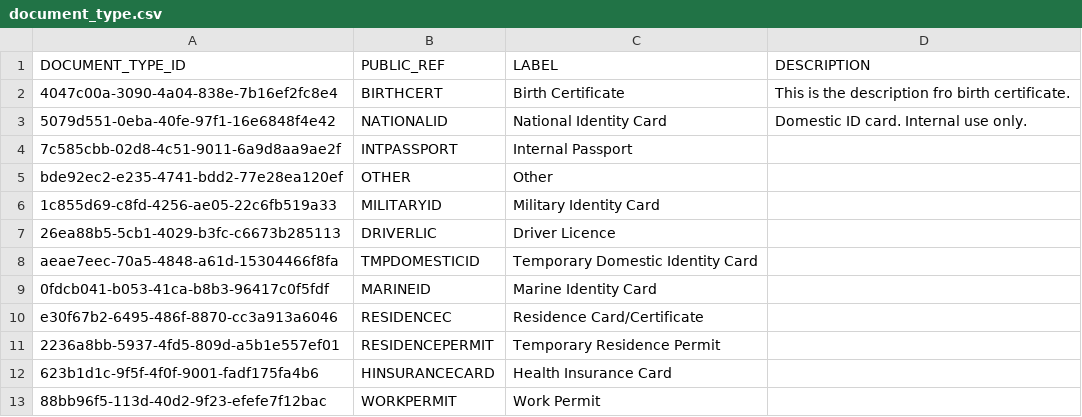
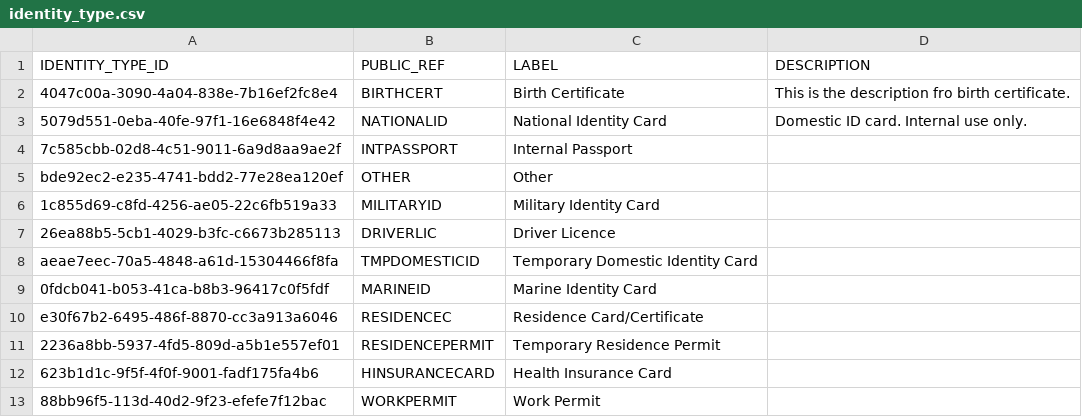
Before and after one commit to olegood/vms-app, a CSV file: src/main/resources/db/changelog/include/v1.0/data/identity_type.csv (was src/main/resources/db/changelog/include/v1.0/data/document_type.csv), drawn as a sheet.

Commit message:
rename to 'identity_type'

```diff
--- a/src/main/resources/db/changelog/include/v1.0/data/document_type.csv
+++ b/src/main/resources/db/changelog/include/v1.0/data/identity_type.csv
@@ -1,2 +1,2 @@
-DOCUMENT_TYPE_ID,PUBLIC_REF,LABEL,DESCRIPTION
+IDENTITY_TYPE_ID,PUBLIC_REF,LABEL,DESCRIPTION
 4047c00a-3090-4a04-838e-7b16ef2fc8e4,BIRTHCERT,Birth Certificate,This is the description fro birth certificate.
```
Also changed, not shown: 6 other files.
